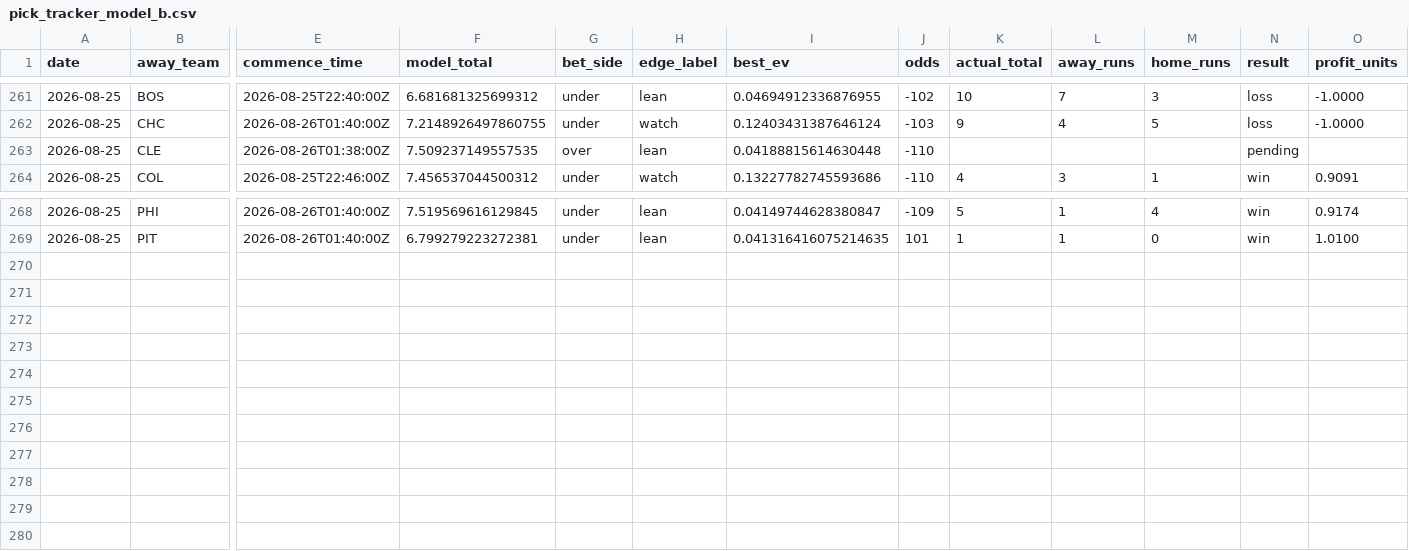
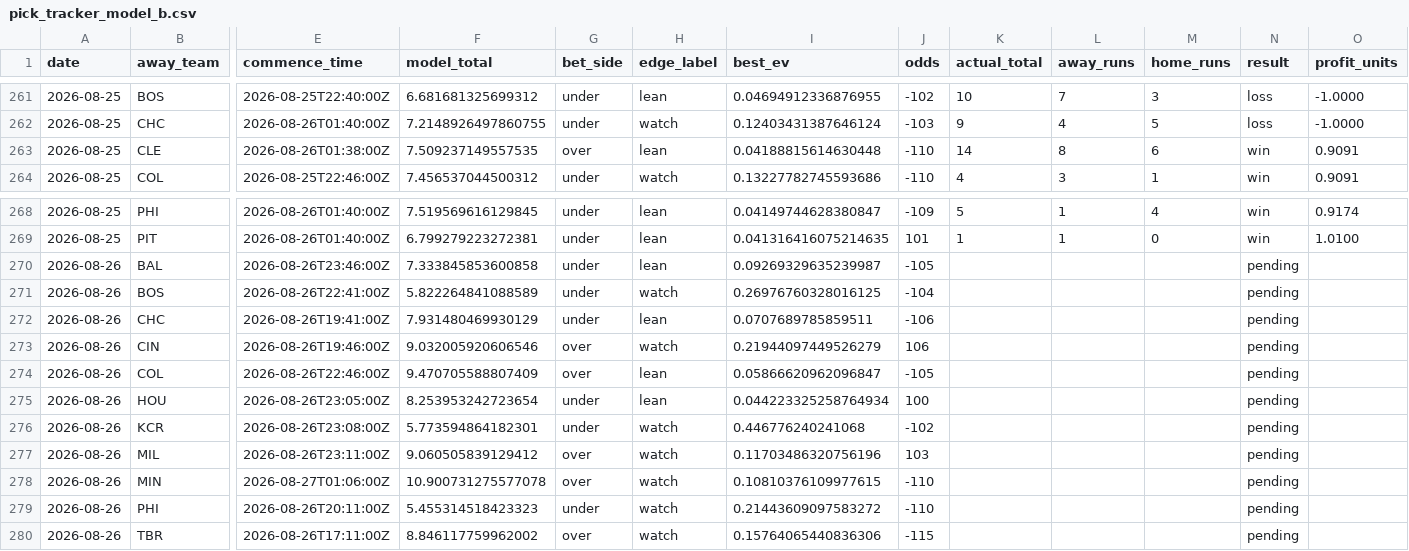
Before and after one commit to Jackstein0/atsrecipts-live-model, a CSV file: atsrecipts-upload-ready/data/processed/pick_tracker_model_b.csv, drawn as a sheet; only a part is shown, gaps mark what is left out; rows hold the shown columns only; the diff names each change by its address in the sheet, - before the commit and + after, or states it on an @@ line.

```diff
--- a/atsrecipts-upload-ready/data/processed/pick_tracker_model_b.csv
+++ b/atsrecipts-upload-ready/data/processed/pick_tracker_model_b.csv
-K263 (actual_total): (empty)
+K263 (actual_total): 14
-L263 (away_runs): (empty)
+L263 (away_runs): 8
-M263 (home_runs): (empty)
+M263 (home_runs): 6
-N263 (result): pending
+N263 (result): win
-O263 (profit_units): (empty)
+O263 (profit_units): 0.9091
+row 270: 2026-08-26 | BAL | 2026-08-26T23:46:00Z | 7.333845853600858 | under | lean | 0.09269329635239987 | -105 |  |  |  | pending
+row 271: 2026-08-26 | BOS | 2026-08-26T22:41:00Z | 5.822264841088589 | under | watch | 0.26976760328016125 | -104 |  |  |  | pending
+row 272: 2026-08-26 | CHC | 2026-08-26T19:41:00Z | 7.931480469930129 | under | lean | 0.0707689785859511 | -106 |  |  |  | pending
+row 273: 2026-08-26 | CIN | 2026-08-26T19:46:00Z | 9.032005920606546 | over | watch | 0.21944097449526279 | 106 |  |  |  | pending
+row 274: 2026-08-26 | COL | 2026-08-26T22:46:00Z | 9.470705588807409 | over | lean | 0.05866620962096847 | -105 |  |  |  | pending
+row 275: 2026-08-26 | HOU | 2026-08-26T23:05:00Z | 8.253953242723654 | under | lean | 0.044223325258764934 | 100 |  |  |  | pending
+row 276: 2026-08-26 | KCR | 2026-08-26T23:08:00Z | 5.773594864182301 | under | watch | 0.446776240241068 | -102 |  |  |  | pending
+row 277: 2026-08-26 | MIL | 2026-08-26T23:11:00Z | 9.060505839129412 | over | watch | 0.11703486320756196 | 103 |  |  |  | pending
+row 278: 2026-08-26 | MIN | 2026-08-27T01:06:00Z | 10.900731275577078 | over | watch | 0.10810376109977615 | -110 |  |  |  | pending
+row 279: 2026-08-26 | PHI | 2026-08-26T20:11:00Z | 5.455314518423323 | under | watch | 0.21443609097583272 | -110 |  |  |  | pending
+row 280: 2026-08-26 | TBR | 2026-08-26T17:11:00Z | 8.846117759962002 | over | watch | 0.15764065440836306 | -115 |  |  |  | pending
```
Also changed, not shown: atsrecipts-upload-ready/data/processed/historical_games.csv, atsrecipts-upload-ready/data/processed/pick_tracker.csv, 19 other files.
